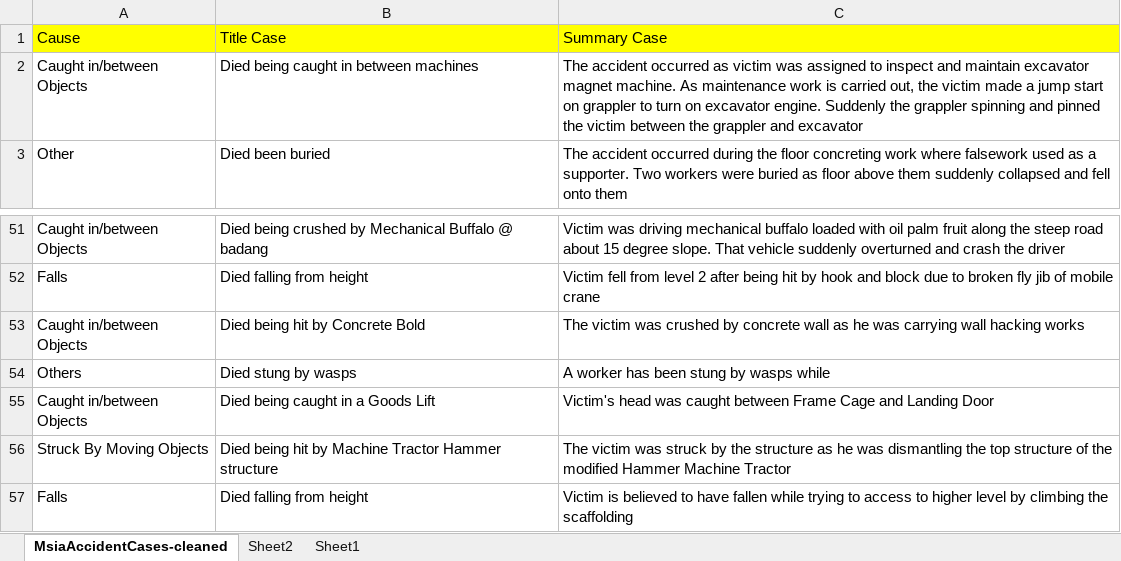
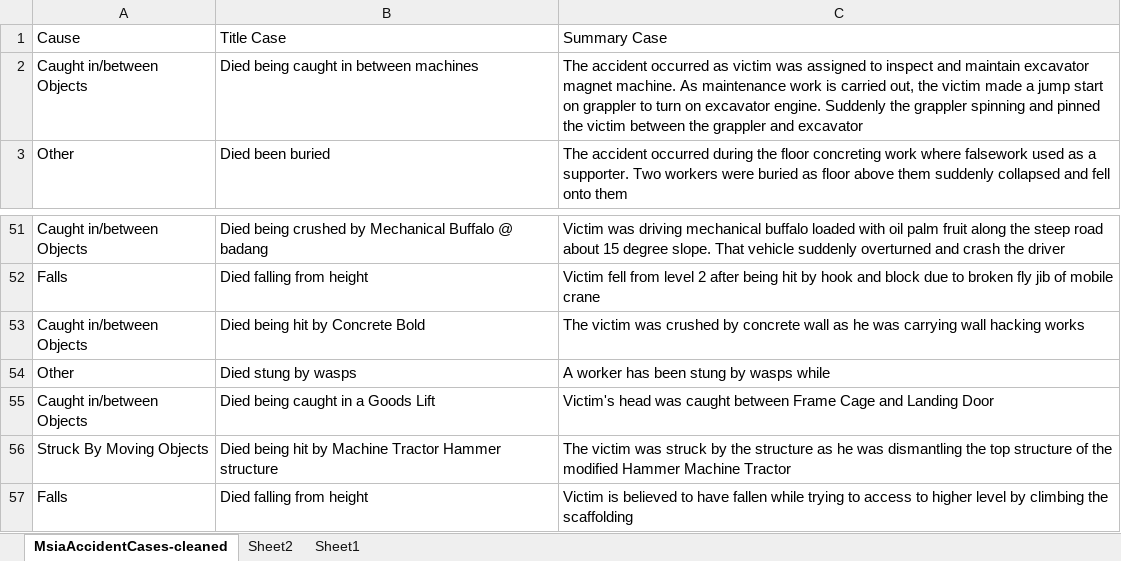
Before and after one commit to arynchoong/MTech-KE-FL, an Excel workbook: MsiaAccidentCasesTrain.xlsx, sheet MsiaAccidentCases-cleaned, drawn as a sheet; only a part is shown, gaps mark what is left out; values as stored, in another font and other column widths than the file's, no borders; the diff names each change by its address in the sheet, - before the commit and + after, or states it on an @@ line.

Commit message:
Clean up data and rerun models for Qn 1.

```diff
--- a/MsiaAccidentCasesTrain.xlsx (sheet MsiaAccidentCases-cleaned)
+++ b/MsiaAccidentCasesTrain.xlsx (sheet MsiaAccidentCases-cleaned)
-A1:C1 fill: #FFFF00
+A1:C1 fill: none
-A54: Others
+A54: Other
```
Also changed, not shown: 3 other files.
